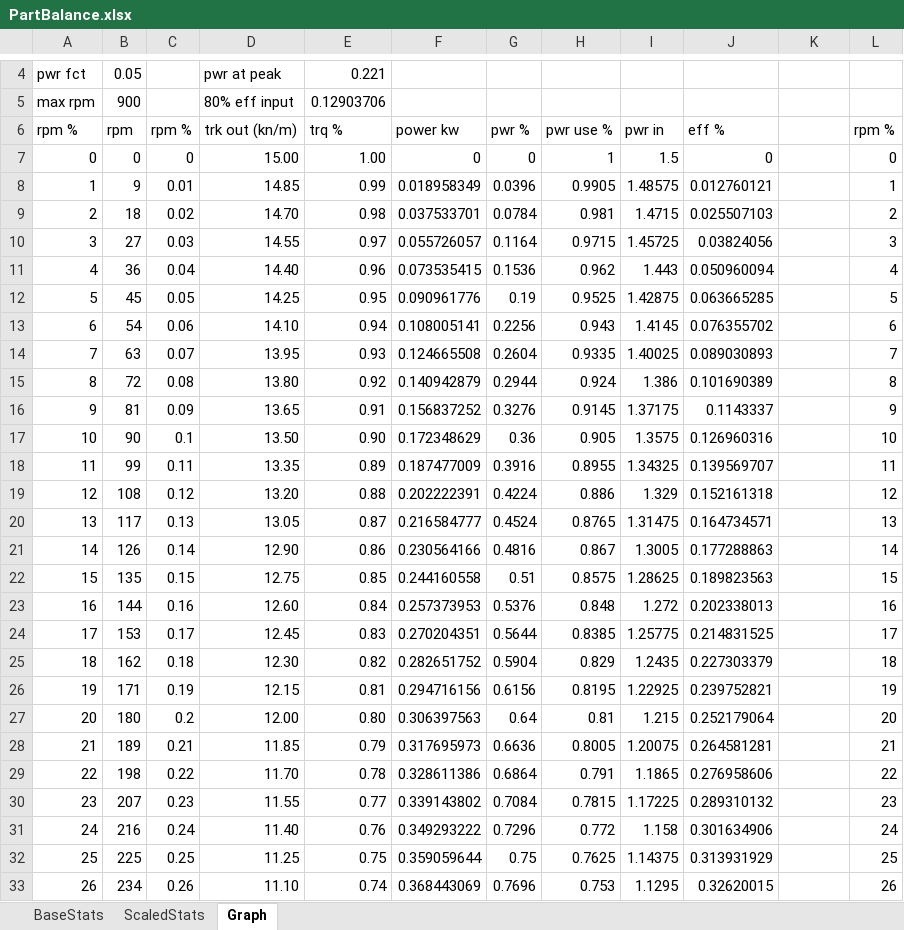
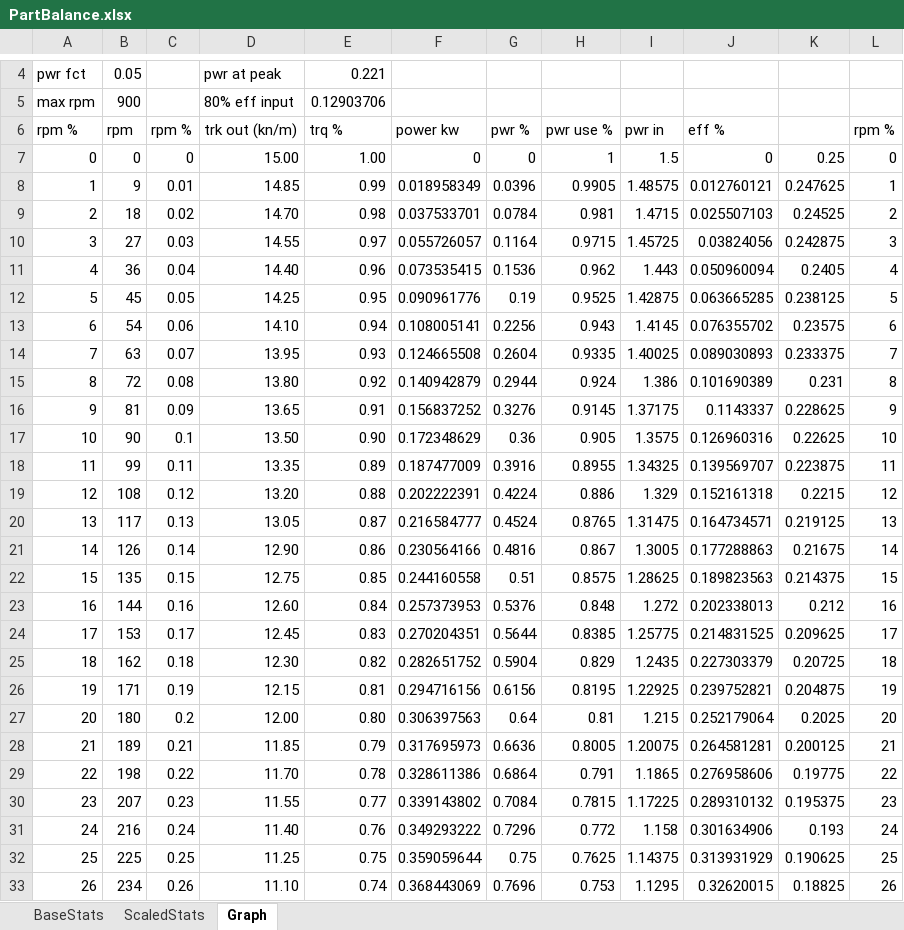
Before and after one commit to shadowmage45/KerbalFoundries2, an Excel workbook: Resources/PartBalance.xlsx, sheet Graph, drawn as a sheet; only a part is shown, gaps mark what is left out; values as stored, in another font and other column widths than the file's, no borders; charts and pictures not drawn; the diff covers the shown part only; the diff names each change by its address in the sheet, - before the commit and + after, or states it on an @@ line.

Commit message:
more resource updates / balance checking

```diff
--- a/Resources/PartBalance.xlsx (sheet Graph)
+++ b/Resources/PartBalance.xlsx (sheet Graph)
-K7: (empty)
+K7: 0.25
-K8: (empty)
+K8: 0.247625
-K9: (empty)
+K9: 0.24525
-K10: (empty)
+K10: 0.242875
-K11: (empty)
+K11: 0.2405
-K12: (empty)
+K12: 0.238125
-K13: (empty)
+K13: 0.23575
-K14: (empty)
+K14: 0.233375
-K15: (empty)
+K15: 0.231
-K16: (empty)
+K16: 0.228625
-K17: (empty)
+K17: 0.22625
-K18: (empty)
+K18: 0.223875
-K19: (empty)
+K19: 0.2215
-K20: (empty)
+K20: 0.219125
-K21: (empty)
+K21: 0.21675
-K22: (empty)
+K22: 0.214375
-K23: (empty)
+K23: 0.212
-K24: (empty)
+K24: 0.209625
-K25: (empty)
+K25: 0.20725
-K26: (empty)
+K26: 0.204875
-K27: (empty)
+K27: 0.2025
-K28: (empty)
+K28: 0.200125
-K29: (empty)
+K29: 0.19775
-K30: (empty)
+K30: 0.195375
-K31: (empty)
+K31: 0.193
-K32: (empty)
+K32: 0.190625
-K33: (empty)
+K33: 0.18825
```
Also changed, not shown: 75 edited cells elsewhere in this sheet, charts or pictures, 2 other files.
